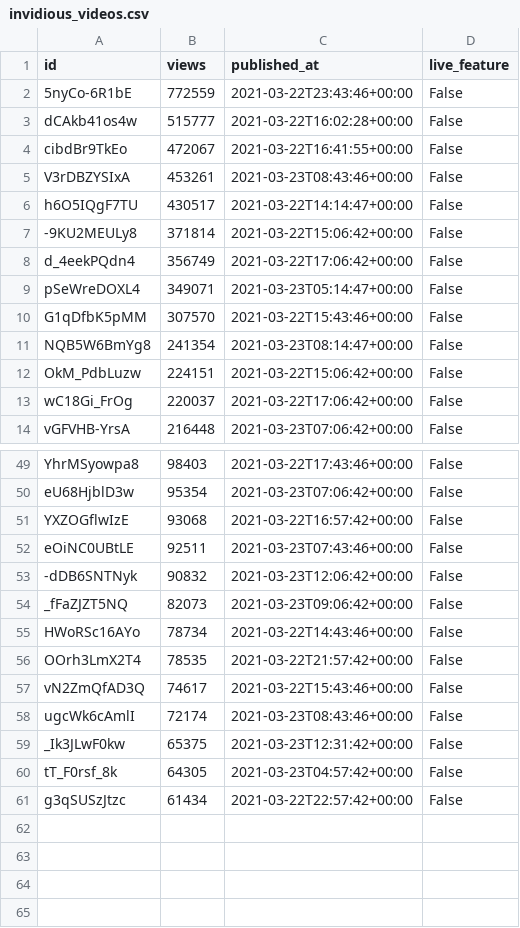
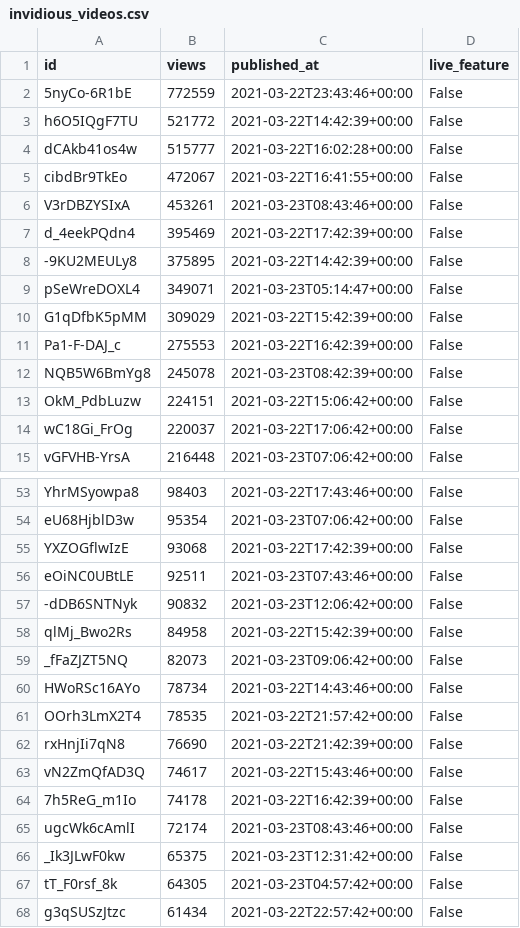
Before and after one commit to cross-internet/api, a CSV file: public/invidious_videos.csv, drawn as a sheet; only a part is shown, gaps mark what is left out; the diff covers the shown part only.

```diff
--- a/public/invidious_videos.csv
+++ b/public/invidious_videos.csv
@@ -2,2 +2,3 @@ id,views,published_at,live_feature
 5nyCo-6R1bE,772559,2021-03-22T23:43:46+00:00,False
+h6O5IQgF7TU,521772,2021-03-22T14:42:39+00:00,False
 dCAkb41os4w,515777,2021-03-22T16:02:28+00:00,False
@@ -5,8 +6,8 @@ cibdBr9TkEo,472067,2021-03-22T16:41:55+00:00,False
 V3rDBZYSIxA,453261,2021-03-23T08:43:46+00:00,False
-h6O5IQgF7TU,430517,2021-03-22T14:14:47+00:00,False
--9KU2MEULy8,371814,2021-03-22T15:06:42+00:00,False
-d_4eekPQdn4,356749,2021-03-22T17:06:42+00:00,False
+d_4eekPQdn4,395469,2021-03-22T17:42:39+00:00,False
+-9KU2MEULy8,375895,2021-03-22T14:42:39+00:00,False
 pSeWreDOXL4,349071,2021-03-23T05:14:47+00:00,False
-G1qDfbK5pMM,307570,2021-03-22T15:43:46+00:00,False
-NQB5W6BmYg8,241354,2021-03-23T08:14:47+00:00,False
+G1qDfbK5pMM,309029,2021-03-22T15:42:39+00:00,False
+Pa1-F-DAJ_c,275553,2021-03-22T16:42:39+00:00,False
+NQB5W6BmYg8,245078,2021-03-23T08:42:39+00:00,False
 OkM_PdbLuzw,224151,2021-03-22T15:06:42+00:00,False
@@ -50,5 +54,6 @@ YhrMSyowpa8,98403,2021-03-22T17:43:46+00:00,False
 eU68HjblD3w,95354,2021-03-23T07:06:42+00:00,False
-YXZOGflwIzE,93068,2021-03-22T16:57:42+00:00,False
+YXZOGflwIzE,93068,2021-03-22T17:42:39+00:00,False
 eOiNC0UBtLE,92511,2021-03-23T07:43:46+00:00,False
 -dDB6SNTNyk,90832,2021-03-23T12:06:42+00:00,False
+qlMj_Bwo2Rs,84958,2021-03-22T15:42:39+00:00,False
 _fFaZJZT5NQ,82073,2021-03-23T09:06:42+00:00,False
@@ -56,3 +61,5 @@ HWoRSc16AYo,78734,2021-03-22T14:43:46+00:00,False
 OOrh3LmX2T4,78535,2021-03-22T21:57:42+00:00,False
+rxHnjIi7qN8,76690,2021-03-22T21:42:39+00:00,False
 vN2ZmQfAD3Q,74617,2021-03-22T15:43:46+00:00,False
+7h5ReG_m1Io,74178,2021-03-22T16:42:39+00:00,False
 ugcWk6cAmlI,72174,2021-03-23T08:43:46+00:00,False
```
Also changed, not shown: 6 added rows, 3 removed rows and 2 edited cells elsewhere in this file, 1 other file.
